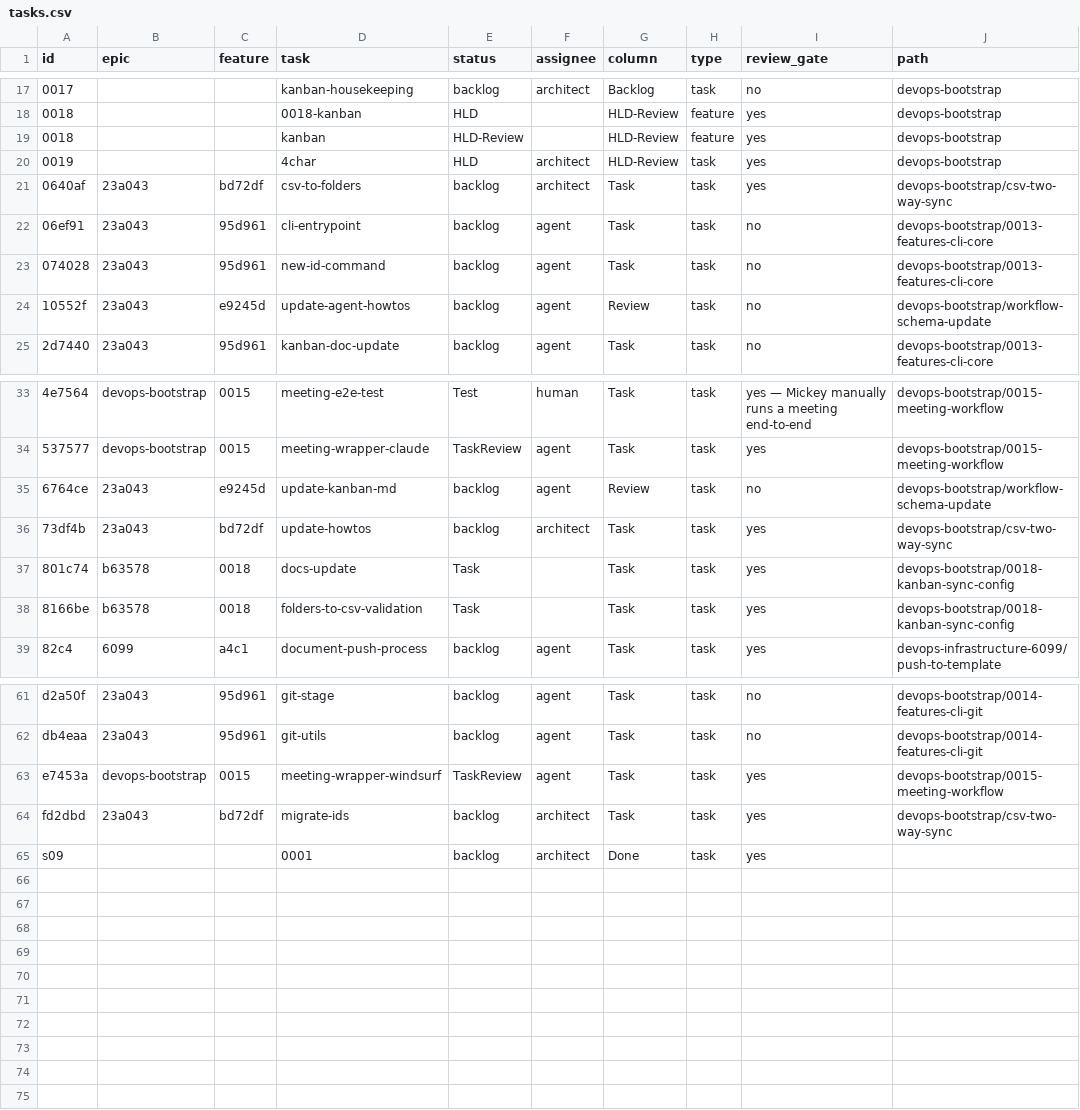
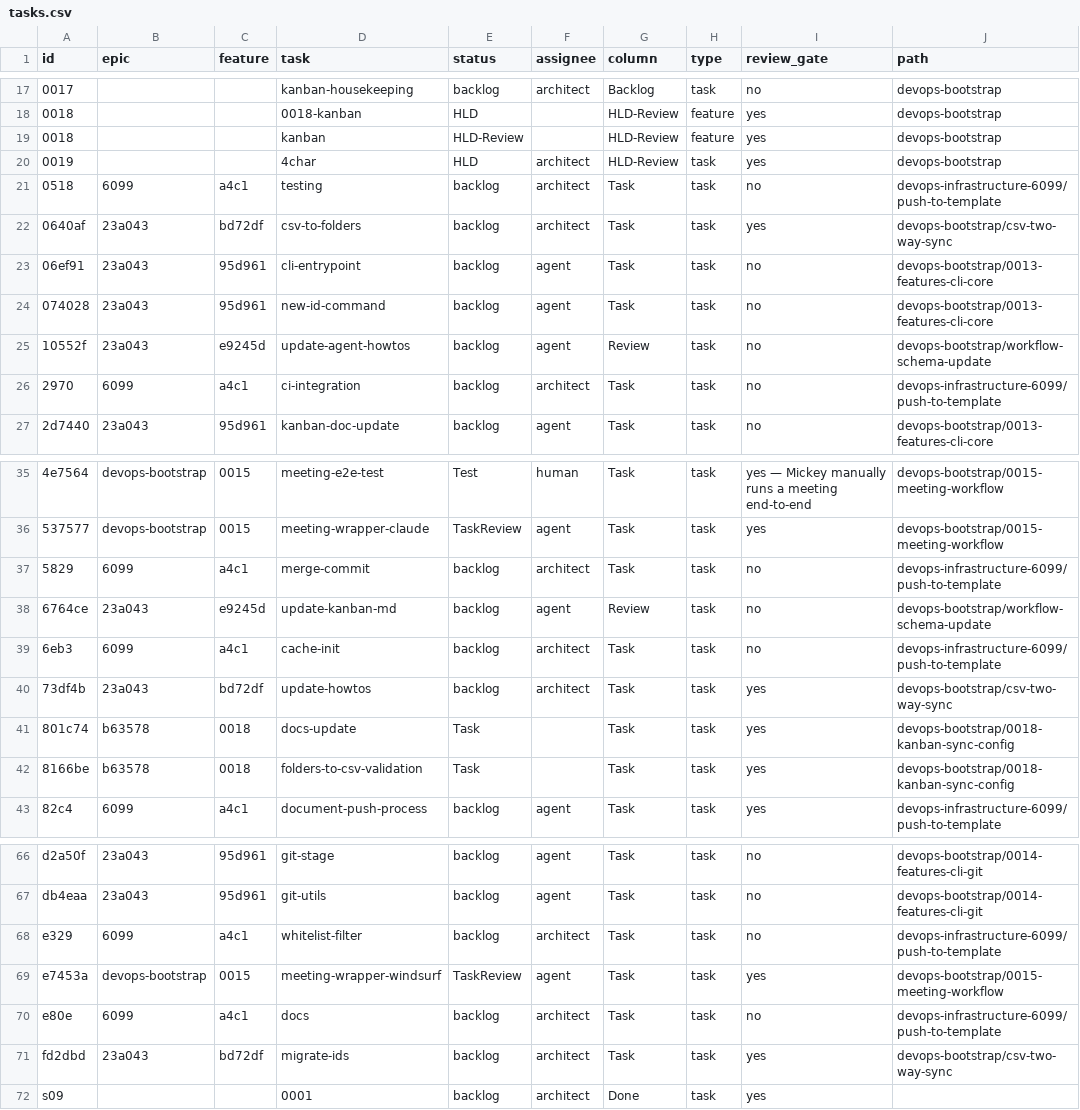
Before and after one commit to mickeyperlstein/agent-manager-template, a CSV file: tasks.csv, drawn as a sheet; only a part is shown, gaps mark what is left out; the diff covers the shown part only.

```diff
--- a/tasks.csv
+++ b/tasks.csv
@@ -20,2 +20,3 @@ id,epic,feature,task,status,assignee,column,type,review_gate,path
 0019,,,4char,HLD,architect,HLD-Review,task,yes,devops-bootstrap
+0518,6099,a4c1,testing,backlog,architect,Task,task,no,devops-infrastructure-6099/push-to-template
 0640af,23a043,bd72df,csv-to-folders,backlog,architect,Task,task,yes,devops-bootstrap/csv-two-way-sync
@@ -24,2 +25,3 @@ id,epic,feature,task,status,assignee,column,type,review_gate,path
 10552f,23a043,e9245d,update-agent-howtos,backlog,agent,Review,task,no,devops-bootstrap/workflow-schema-update
+2970,6099,a4c1,ci-integration,backlog,architect,Task,task,no,devops-infrastructure-6099/push-to-template
 2d7440,23a043,95d961,kanban-doc-update,backlog,agent,Task,task,no,devops-bootstrap/0013-features-cli-core
@@ -34,3 +36,5 @@ id,epic,feature,task,status,assignee,column,type,review_gate,path
 537577,devops-bootstrap,0015,meeting-wrapper-claude,TaskReview,agent,Task,task,yes,devops-bootstrap/0015-meeting-workflow
+5829,6099,a4c1,merge-commit,backlog,architect,Task,task,no,devops-infrastructure-6099/push-to-template
 6764ce,23a043,e9245d,update-kanban-md,backlog,agent,Review,task,no,devops-bootstrap/workflow-schema-update
+6eb3,6099,a4c1,cache-init,backlog,architect,Task,task,no,devops-infrastructure-6099/push-to-template
 73df4b,23a043,bd72df,update-howtos,backlog,architect,Task,task,yes,devops-bootstrap/csv-two-way-sync
@@ -62,3 +67,5 @@ d2a50f,23a043,95d961,git-stage,backlog,agent,Task,task,no,devops-bootstrap/0014-
 db4eaa,23a043,95d961,git-utils,backlog,agent,Task,task,no,devops-bootstrap/0014-features-cli-git
+e329,6099,a4c1,whitelist-filter,backlog,architect,Task,task,no,devops-infrastructure-6099/push-to-template
 e7453a,devops-bootstrap,0015,meeting-wrapper-windsurf,TaskReview,agent,Task,task,yes,devops-bootstrap/0015-meeting-workflow
+e80e,6099,a4c1,docs,backlog,architect,Task,task,no,devops-infrastructure-6099/push-to-template
 fd2dbd,23a043,bd72df,migrate-ids,backlog,architect,Task,task,yes,devops-bootstrap/csv-two-way-sync
```
Also changed, not shown: 1 added row and 2 edited cells elsewhere in this file, 7 other files.
